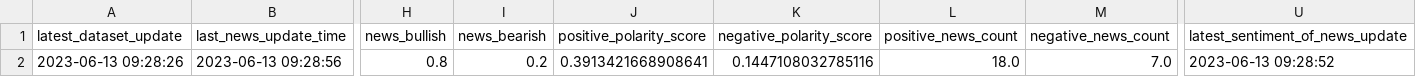
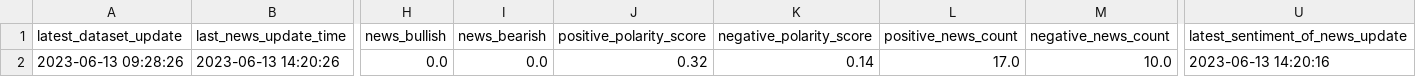
Before and after one commit to williamnordberg/adam_trader, a CSV file: data/latest_info_saved.csv, drawn as a sheet; only a part is shown, gaps mark what is left out; the diff covers the shown part only; the diff names each change by its address in the sheet, - before the commit and + after, or states it on an @@ line.

```diff
--- a/data/latest_info_saved.csv
+++ b/data/latest_info_saved.csv
-B2 (last_news_update_time): 2023-06-13 09:28:56
+B2 (last_news_update_time): 2023-06-13 14:20:26
-H2 (news_bullish): 0.8
+H2 (news_bullish): 0.0
-I2 (news_bearish): 0.2
+I2 (news_bearish): 0.0
-J2 (positive_polarity_score): 0.3913421668908641
+J2 (positive_polarity_score): 0.32
-K2 (negative_polarity_score): 0.1447108032785116
+K2 (negative_polarity_score): 0.14
-L2 (positive_news_count): 18.0
+L2 (positive_news_count): 17.0
-M2 (negative_news_count): 7.0
+M2 (negative_news_count): 10.0
-U2 (latest_sentiment_of_news_update): 2023-06-13 09:28:52
+U2 (latest_sentiment_of_news_update): 2023-06-13 14:20:16
```
Also changed, not shown: 2 edited cells elsewhere in this file, data/database.csv, 4 other files.
